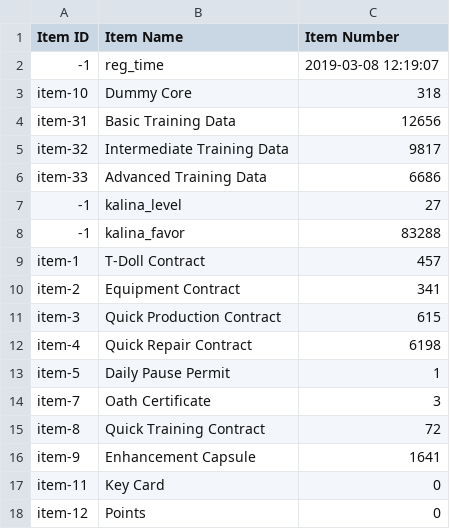
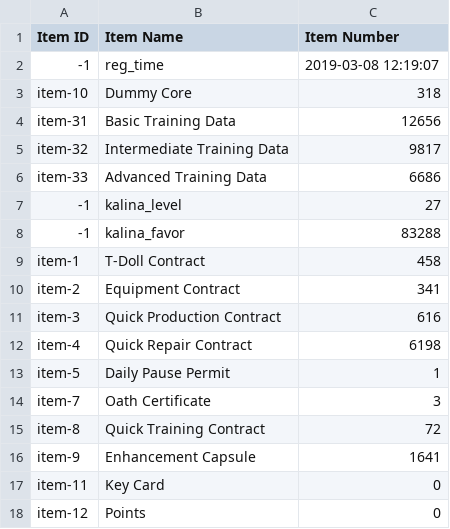
Before and after one commit to randomqwerty/randomqwerty_gfl, a CSV file: Randomqwerty_562858_item_info.csv, drawn as a sheet; only a part is shown.

```diff
--- a/Randomqwerty_562858_item_info.csv
+++ b/Randomqwerty_562858_item_info.csv
@@ -8,5 +8,5 @@ item-33,Advanced Training Data,6686
 -1,kalina_favor,83288
-item-1,T-Doll Contract,457
+item-1,T-Doll Contract,458
 item-2,Equipment Contract,341
-item-3,Quick Production Contract,615
+item-3,Quick Production Contract,616
 item-4,Quick Repair Contract,6198
```
Also changed, not shown: 1 other file.
